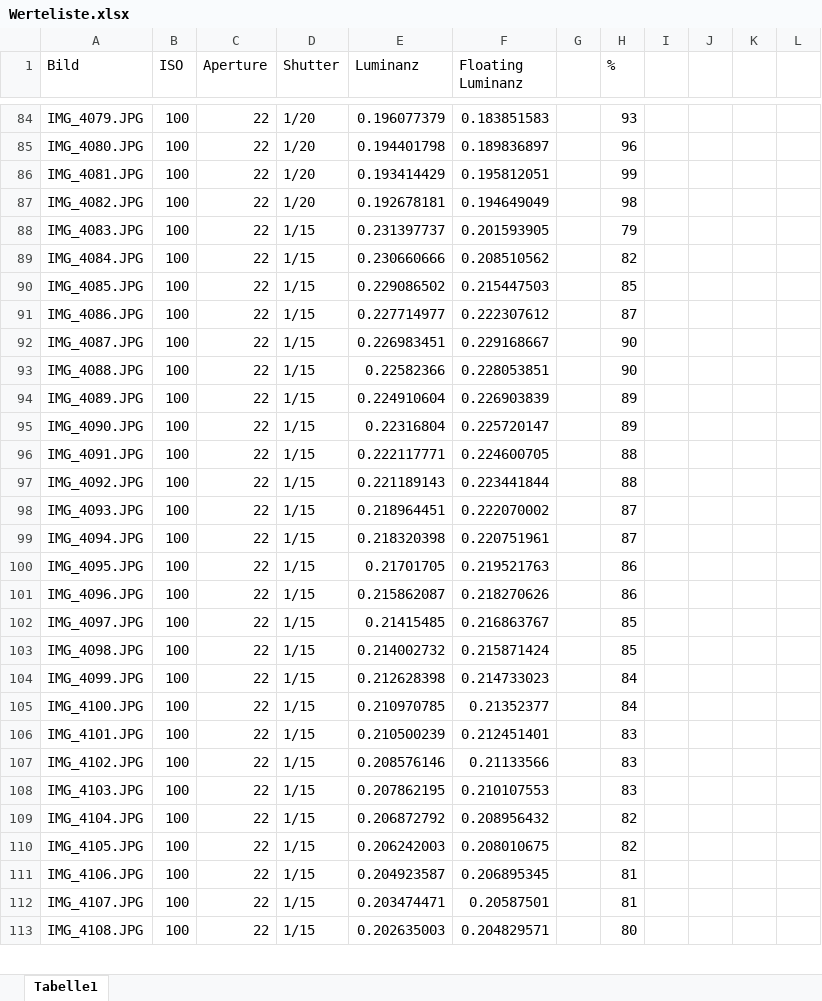
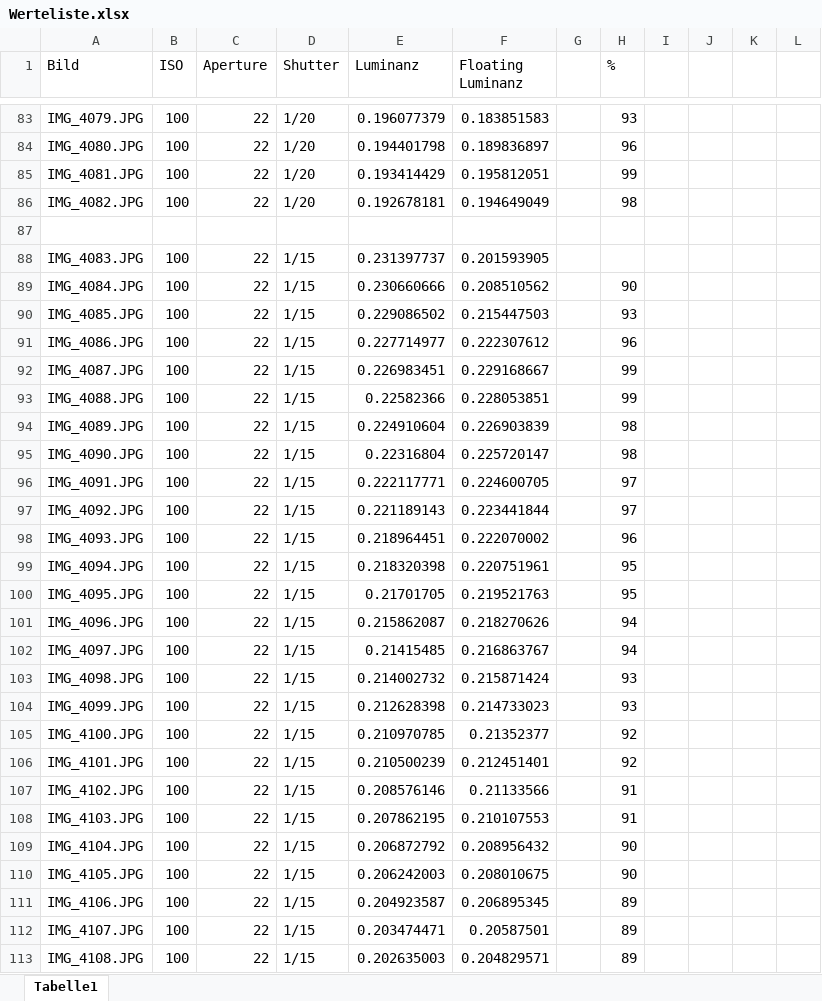
Before and after one commit to g-wolter/SliderTimelapse, an Excel workbook: doc/Werteliste.xlsx, sheet Tabelle1, drawn as a sheet; only a part is shown, gaps mark what is left out; values as stored, in another font and other column widths than the file's, no cell formats; the diff covers the shown part only; the diff names each change by its address in the sheet, - before the commit and + after, or states it on an @@ line.

Commit message:
Some thaughts

```diff
--- a/doc/Werteliste.xlsx (sheet Tabelle1)
+++ b/doc/Werteliste.xlsx (sheet Tabelle1)
+row 87: (empty)
-H88 (%): 79
+H88 (%): (empty)
-H89 (%): 82
+H89 (%): 90
-H90 (%): 85
+H90 (%): 93
-H91 (%): 87
+H91 (%): 96
-H92:H93 (%): 90
+H92:H93 (%): 99
-H94:H95 (%): 89
+H94:H95 (%): 98
-H96:H97 (%): 88
+H96:H97 (%): 97
-H98 (%): 87
+H98 (%): 96
-H99 (%): 87
+H99 (%): 95
-H100 (%): 86
+H100 (%): 95
-H101 (%): 86
+H101 (%): 94
-H102 (%): 85
+H102 (%): 94
-H103 (%): 85
+H103 (%): 93
-H104 (%): 84
+H104 (%): 93
-H105 (%): 84
+H105 (%): 92
-H106 (%): 83
+H106 (%): 92
-H107:H108 (%): 83
+H107:H108 (%): 91
-H109:H110 (%): 82
+H109:H110 (%): 90
-H111:H112 (%): 81
+H111:H112 (%): 89
-H113 (%): 80
+H113 (%): 89
```
Also changed, not shown: 16 added rows, 1 removed row and 240 edited cells elsewhere in this sheet, cell formats, formulas that keep their value.
